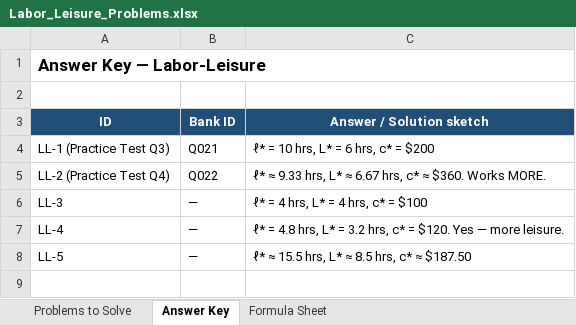
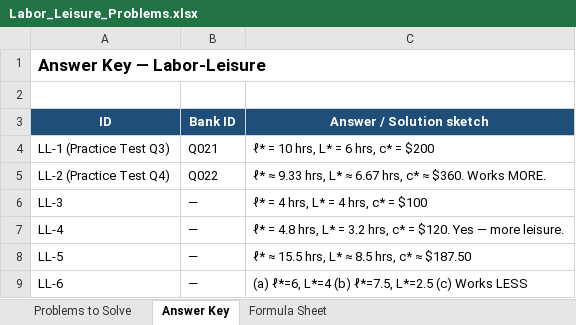
Before and after one commit to vengeanceaiUSC/econtest, an Excel workbook: Labor_Leisure_Problems.xlsx, sheet Answer Key, drawn as a sheet; values as stored, in another font and other column widths than the file's, no borders; the diff names each change by its address in the sheet, - before the commit and + after, or states it on an @@ line.

```diff
--- a/Labor_Leisure_Problems.xlsx (sheet Answer Key)
+++ b/Labor_Leisure_Problems.xlsx (sheet Answer Key)
+row 9: LL-6 | — | (a) ℓ*=6, L*=4 (b) ℓ*=7.5, L*=2.5 (c) Works LESS
```
Also changed, not shown: sheet Problems to Solve, Study_Tracker.xlsx, 4 other files.
